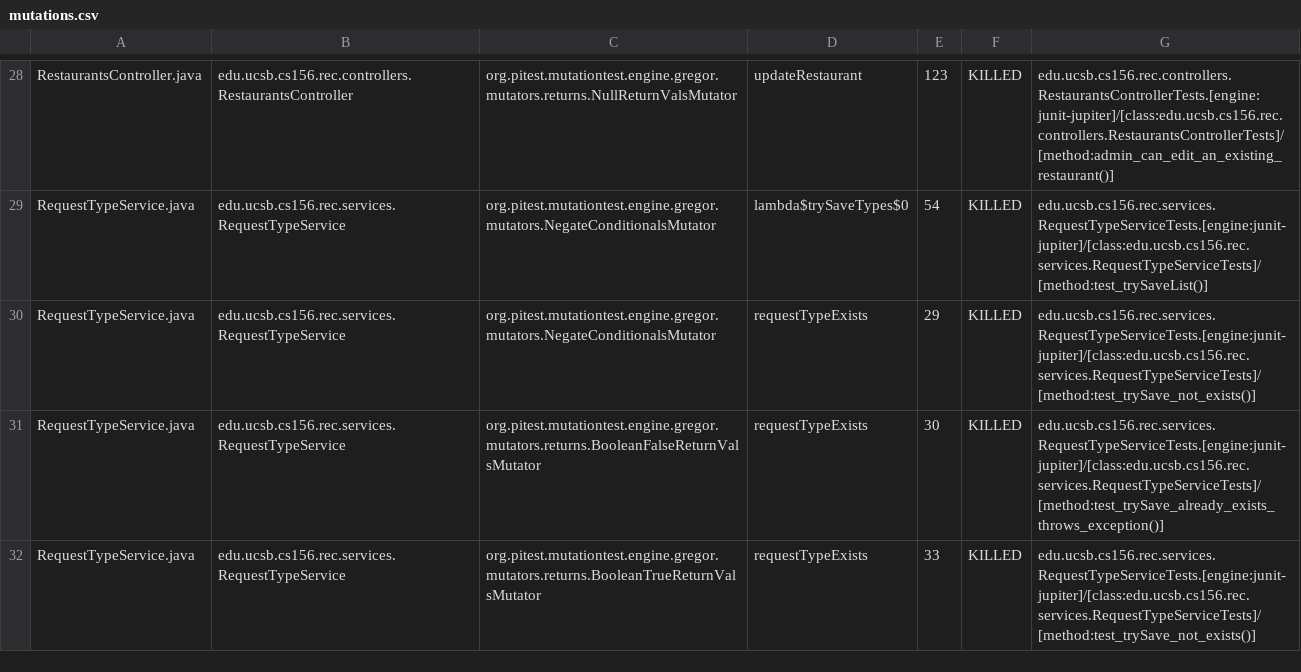
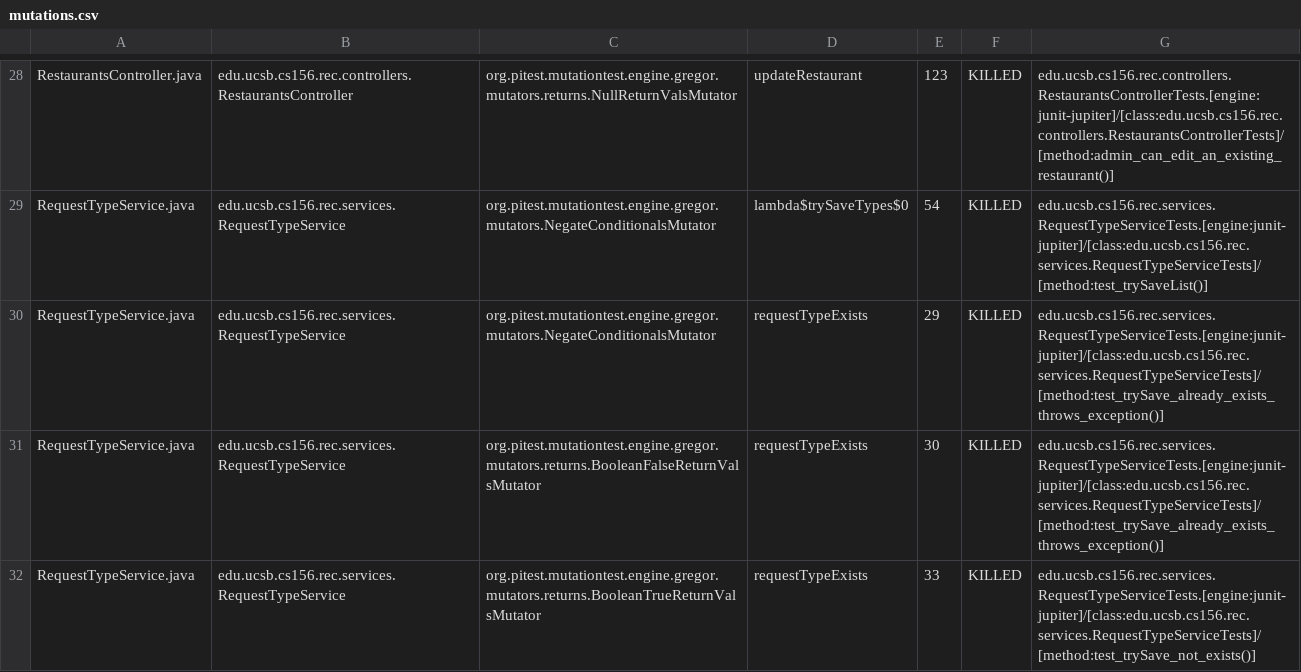
Before and after one commit to ucsb-cs156-f24/proj-rec-f24-07, a CSV file: prs/44/pitest/mutations.csv, drawn as a sheet; only a part is shown, gaps mark what is left out; the diff covers the shown part only.

Commit message:
Deploying to gh-pages from @ ucsb-cs156-f24/proj-rec-f24-07@0d7089281a8949214eddb4be13d5a6000e6cbbe6 🚀

```diff
--- a/prs/44/pitest/mutations.csv
+++ b/prs/44/pitest/mutations.csv
@@ -29,3 +29,3 @@ RestaurantsController.java,edu.ucsb.cs156.rec.controllers.RestaurantsController,
 RequestTypeService.java,edu.ucsb.cs156.rec.services.RequestTypeService,org.pitest.mutationtest.engine.gregor.mutators.NegateConditionalsMutator,lambda$trySaveTypes$0,54,KILLED,edu.ucsb.cs156.rec.services.RequestTypeServiceTests.[engine:junit-jupiter]/[class:edu.ucsb.cs156.rec.services.RequestTypeServiceTests]/[method:test_trySaveList()]
-RequestTypeService.java,edu.ucsb.cs156.rec.services.RequestTypeService,org.pitest.mutationtest.engine.gregor.mutators.NegateConditionalsMutator,requestTypeExists,29,KILLED,edu.ucsb.cs156.rec.services.RequestTypeServiceTests.[engine:junit-jupiter]/[class:edu.ucsb.cs156.rec.services.RequestTypeServiceTests]/[method:test_trySave_not_exists()]
+RequestTypeService.java,edu.ucsb.cs156.rec.services.RequestTypeService,org.pitest.mutationtest.engine.gregor.mutators.NegateConditionalsMutator,requestTypeExists,29,KILLED,edu.ucsb.cs156.rec.services.RequestTypeServiceTests.[engine:junit-jupiter]/[class:edu.ucsb.cs156.rec.services.RequestTypeServiceTests]/[method:test_trySave_already_exists_throws_exception()]
 RequestTypeService.java,edu.ucsb.cs156.rec.services.RequestTypeService,org.pitest.mutationtest.engine.gregor.mutators.returns.BooleanFalseReturnValsMutator,requestTypeExists,30,KILLED,edu.ucsb.cs156.rec.services.RequestTypeServiceTests.[engine:junit-jupiter]/[class:edu.ucsb.cs156.rec.services.RequestTypeServiceTests]/[method:test_trySave_already_exists_throws_exception()]
```
Also changed, not shown: 2 edited cells elsewhere in this file, 11 other files.
